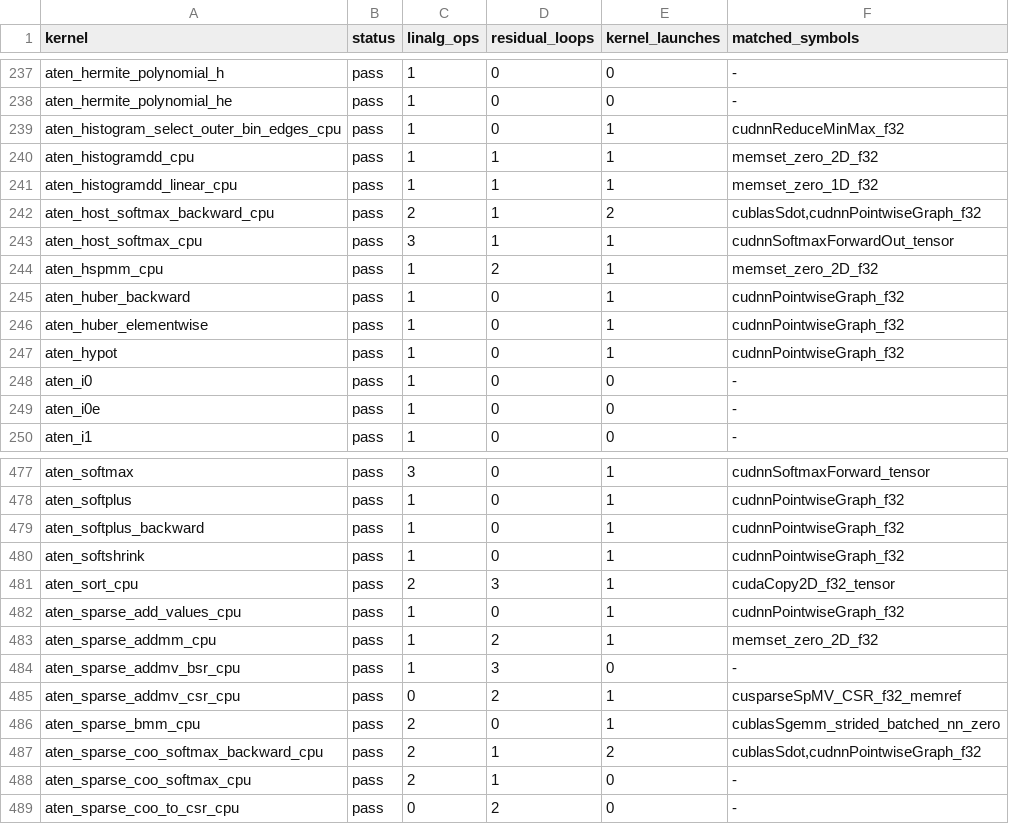
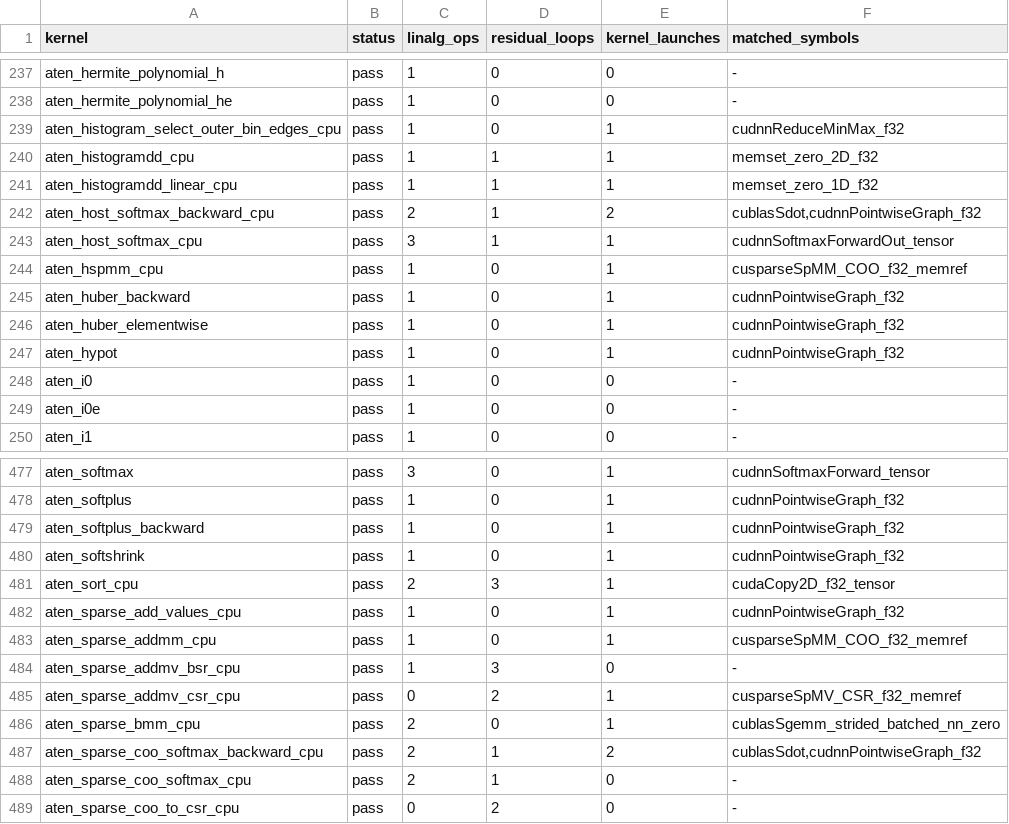
Before and after one commit to arpitj1/Polygeist, a TSV file: issues/aten_c_kernels/results/summary.tsv, drawn as a sheet; only a part is shown, gaps mark what is left out.

```diff
--- a/issues/aten_c_kernels/results/summary.tsv
+++ b/issues/aten_c_kernels/results/summary.tsv
@@ -243,3 +243,3 @@ aten_host_softmax_backward_cpu	pass	2	1	2	cublasSdot,cudnnPointwiseGraph_f32
 aten_host_softmax_cpu	pass	3	1	1	cudnnSoftmaxForwardOut_tensor
-aten_hspmm_cpu	pass	1	2	1	memset_zero_2D_f32
+aten_hspmm_cpu	pass	1	0	1	cusparseSpMM_COO_f32_memref
 aten_huber_backward	pass	1	0	1	cudnnPointwiseGraph_f32
@@ -482,3 +482,3 @@ aten_sort_cpu	pass	2	3	1	cudaCopy2D_f32_tensor
 aten_sparse_add_values_cpu	pass	1	0	1	cudnnPointwiseGraph_f32
-aten_sparse_addmm_cpu	pass	1	2	1	memset_zero_2D_f32
+aten_sparse_addmm_cpu	pass	1	0	1	cusparseSpMM_COO_f32_memref
 aten_sparse_addmv_bsr_cpu	pass	1	3	0	-
```
Also changed, not shown: issues/aten_c_kernels/cuda_library_audit.csv, issues/aten_c_kernels/native_cuda_results/resident_silicon.csv, 15 other files.
